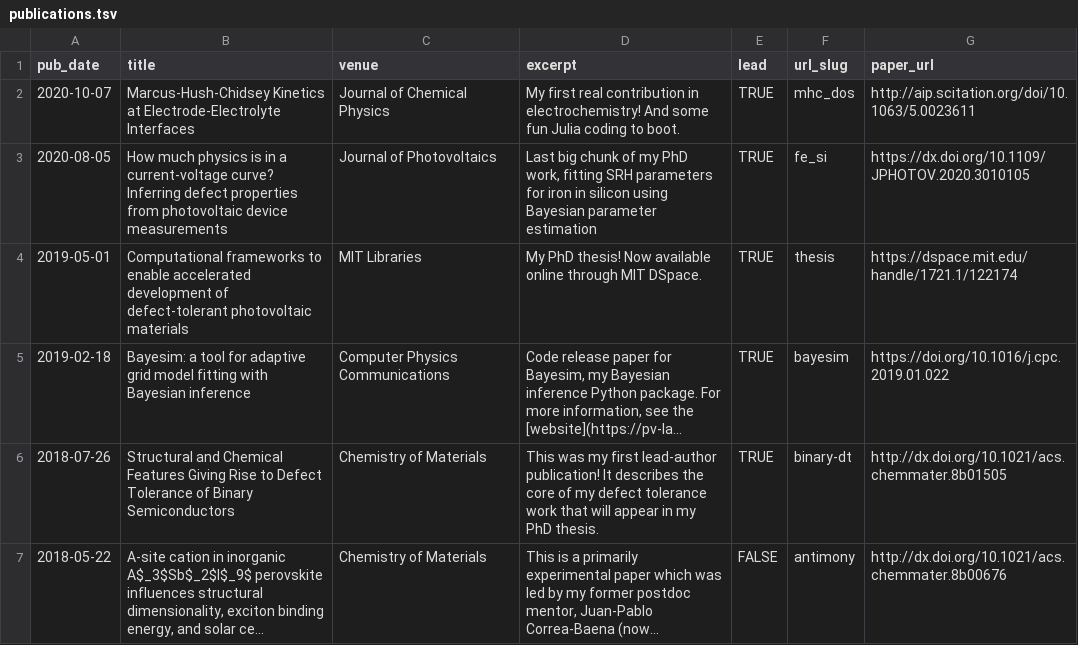
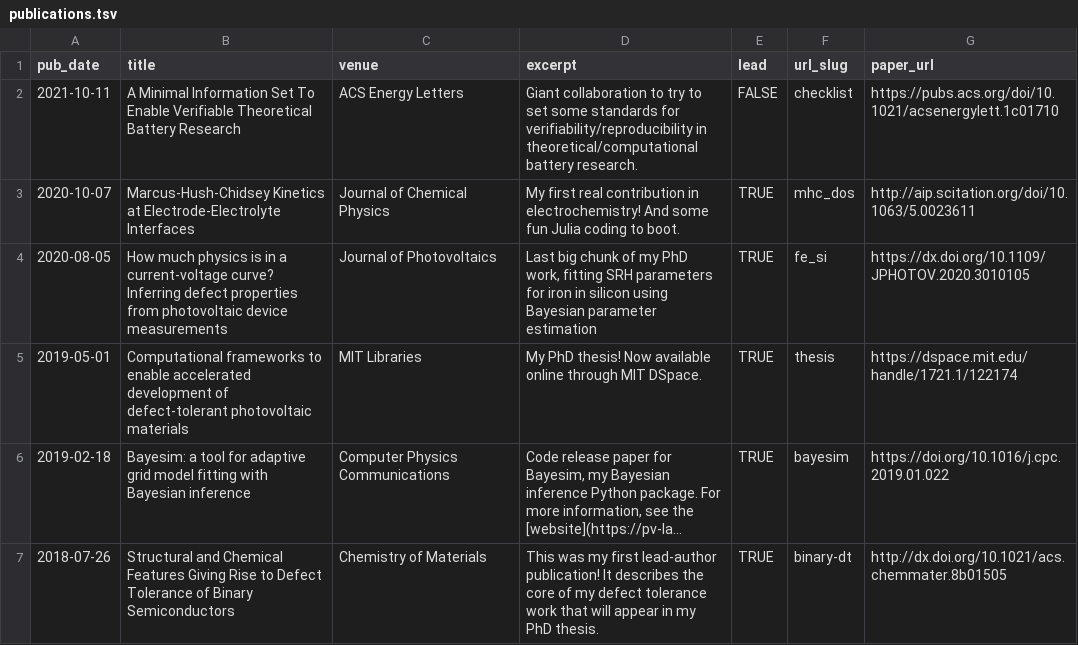
Before and after one commit to shsjxzh/shsjxzh.github.io, a TSV file: markdown_generator/publications.tsv, drawn as a sheet; only a part is shown; the shorter side is filled out with more unchanged rows; long unchanged cells end in ….

```diff
--- a/markdown_generator/publications.tsv
+++ b/markdown_generator/publications.tsv
@@ -1,2 +1,3 @@
 pub_date	title	venue	excerpt	lead	url_slug	paper_url
+2021-10-11	A Minimal Information Set To Enable Verifiable Theoretical Battery Research	ACS Energy Letters	Giant collaboration to try to set some standards for verifiability/reproducibility in theoretical/computational battery research.	FALSE	checklist	https://pubs.acs.org/doi/10.1021/acsenergylett.1c01710
 2020-10-07	Marcus-Hush-Chidsey Kinetics at Electrode-Electrolyte Interfaces	Journal of Chemical Physics	"My first real contribution in electrochemistry! And some fun Julia coding to boot."	TRUE	mhc_dos	http://aip.scitation.org/doi/10.1063/5.0023611
```
Also changed, not shown: 2 other files.
